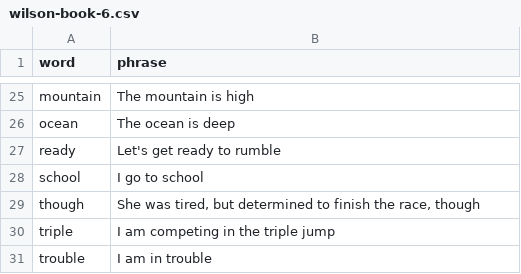
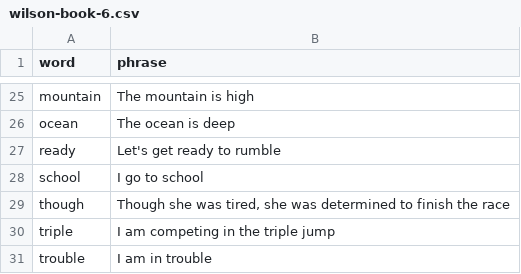
Before and after one commit to dewetblomerus/red, a CSV file: word_lists/wilson-book-6.csv, drawn as a sheet; only a part is shown, gaps mark what is left out.

Commit message:
Better phrase for though

```diff
--- a/word_lists/wilson-book-6.csv
+++ b/word_lists/wilson-book-6.csv
@@ -28,3 +28,3 @@ ready|Let's get ready to rumble
 school|I go to school
-though|She was tired, but determined to finish the race, though
+though|Though she was tired, she was determined to finish the race
 triple|I am competing in the triple jump
```
